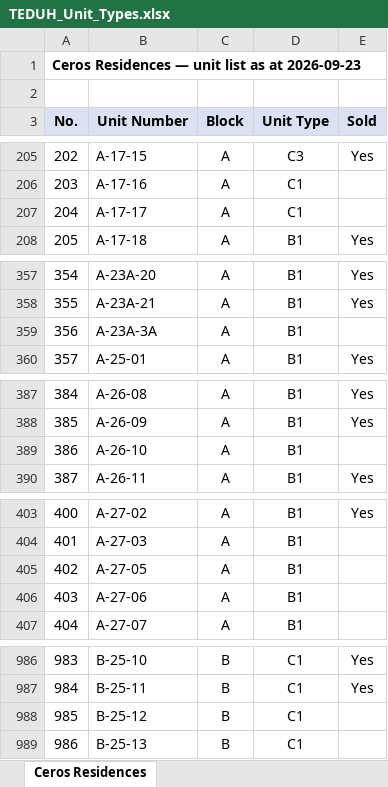
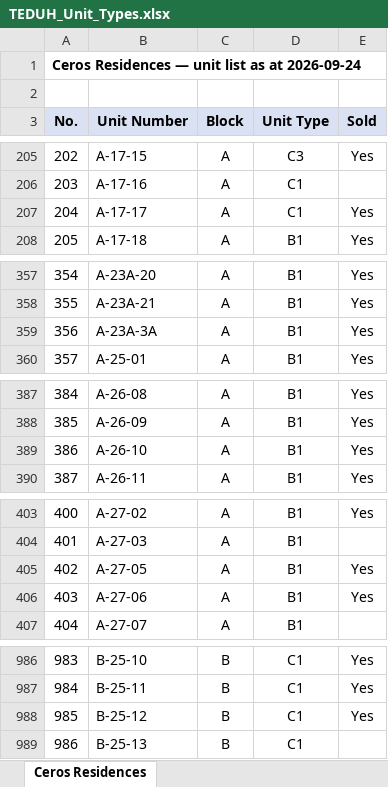
Before and after one commit to smtcu/teduh-tracker, an Excel workbook: docs/downloads/TEDUH_Unit_Types.xlsx, sheet Ceros Residences, drawn as a sheet; only a part is shown, gaps mark what is left out; values as stored, in another font and other column widths than the file's, no borders; the diff names each change by its address in the sheet, - before the commit and + after, or states it on an @@ line.

```diff
--- a/docs/downloads/TEDUH_Unit_Types.xlsx (sheet Ceros Residences)
+++ b/docs/downloads/TEDUH_Unit_Types.xlsx (sheet Ceros Residences)
-A1 (No.): Ceros Residences — unit list as at 2026-09-23
+A1 (No.): Ceros Residences — unit list as at 2026-09-24
-E207 (Sold): (empty)
+E207 (Sold): Yes
-E359 (Sold): (empty)
+E359 (Sold): Yes
-E389 (Sold): (empty)
+E389 (Sold): Yes
-E405:E406 (Sold): (empty)
+E405:E406 (Sold): Yes
-E988 (Sold): (empty)
+E988 (Sold): Yes
```
Also changed, not shown: sheet The Straits View Duo, sheet Parkland by the River — Phase 2, sheet Parkland by the River — Phase 1, sheet HillView Senibong Cove — Block, sheet Permas Heights, docs/downloads/20260923_Johor_Teduh_Weekly_Update.xlsx, docs/downloads/20260923_Seputeh Hills_Teduh Weekly Update.xlsx, 18 other files.
